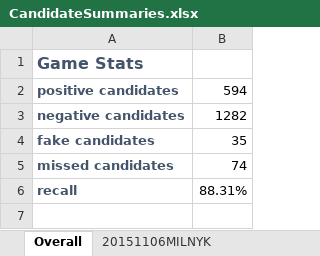
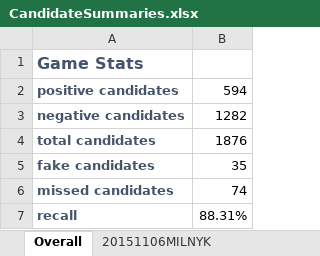
Before and after one commit to dkStephanos/HexCourtVision, an Excel workbook: static/data/notes/CandidateSummaries.xlsx, sheet Overall, drawn as a sheet; values as stored, in another font and other column widths than the file's, no borders; the diff names each change by its address in the sheet, - before the commit and + after, or states it on an @@ line.

Commit message:
adding 15th game labled data

```diff
--- a/static/data/notes/CandidateSummaries.xlsx (sheet Overall)
+++ b/static/data/notes/CandidateSummaries.xlsx (sheet Overall)
+row 4: total candidates | 1876
```
Also changed, not shown: formulas that keep their value, 1 other file.
